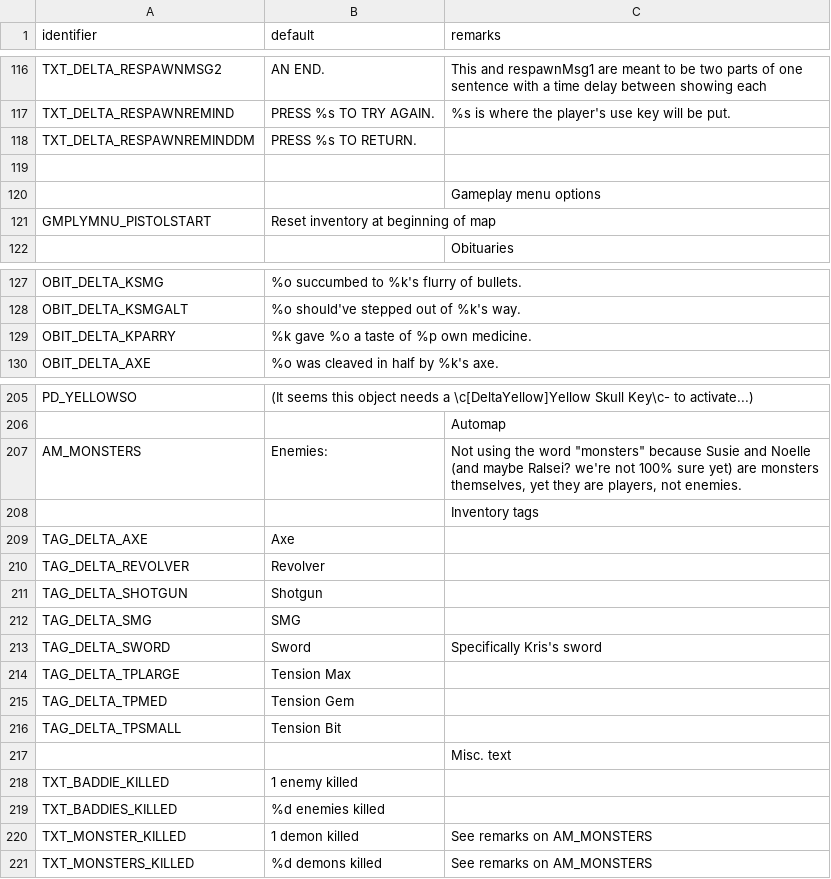
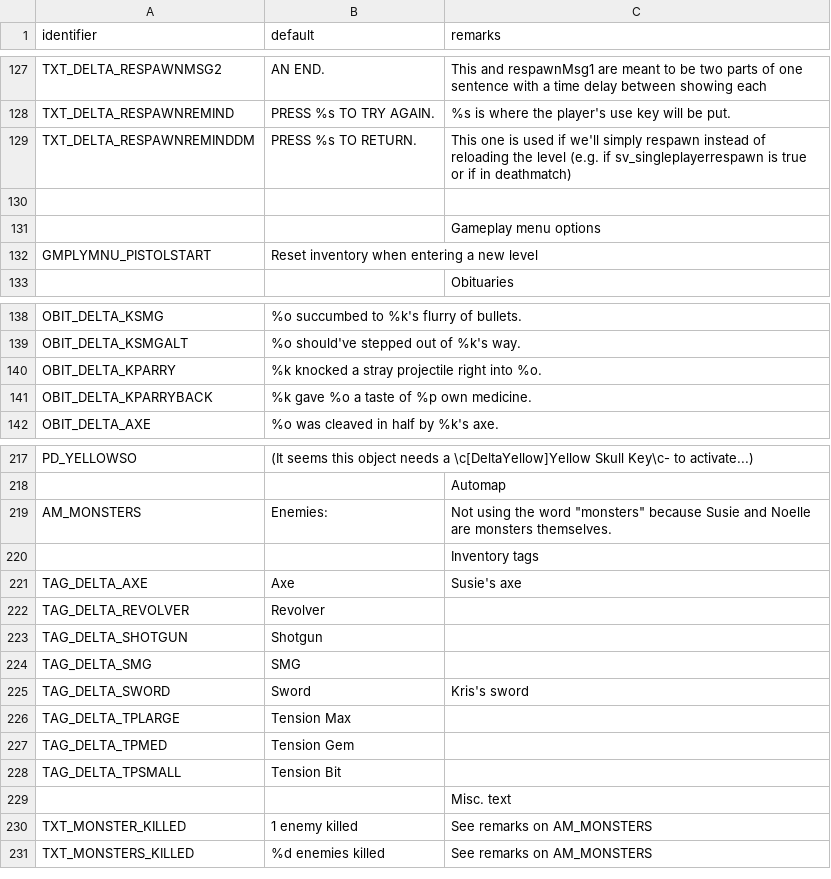
Before and after one commit to sierra0451/deltawarriors, a CSV file: LANGUAGE.csv, drawn as a sheet; only a part is shown, gaps mark what is left out; the diff covers the shown part only.

```diff
--- a/LANGUAGE.csv
+++ b/LANGUAGE.csv
@@ -117,6 +128,6 @@ TXT_DELTA_RESPAWNMSG2,AN END.,This and respawnMsg1 are meant to be two parts of
 TXT_DELTA_RESPAWNREMIND,PRESS %s TO TRY AGAIN.,%s is where the player's use key will be put.
-TXT_DELTA_RESPAWNREMINDDM,PRESS %s TO RETURN.,
+TXT_DELTA_RESPAWNREMINDDM,PRESS %s TO RETURN.,This one is used if we'll simply respawn instead of reloading the level (e.g. if sv_singleplayerrespawn is true or if in deathmatch)
 ,,
 ,,Gameplay menu options
-GMPLYMNU_PISTOLSTART,Reset inventory at beginning of map,
+GMPLYMNU_PISTOLSTART,Reset inventory when entering a new level,
 ,,Obituaries
@@ -128,3 +139,4 @@ OBIT_DELTA_KSMG,%o succumbed to %k's flurry of bullets.,
 OBIT_DELTA_KSMGALT,%o should've stepped out of %k's way.,
-OBIT_DELTA_KPARRY,%k gave %o a taste of %p own medicine.,
+OBIT_DELTA_KPARRY,%k knocked a stray projectile right into %o.,
+OBIT_DELTA_KPARRYBACK,%k gave %o a taste of %p own medicine.,
 OBIT_DELTA_AXE,%o was cleaved in half by %k's axe.,
@@ -206,5 +218,5 @@ PD_YELLOWSO,(It seems this object needs a \c[DeltaYellow]Yellow Skull Key\c- to
 ,,Automap
-AM_MONSTERS,Enemies:,"Not using the word ""monsters"" because Susie and Noelle (and maybe Ralsei? we're not 100% sure yet) are monsters themselves, yet they are players, not enemies."
+AM_MONSTERS,Enemies:,"Not using the word ""monsters"" because Susie and Noelle are monsters themselves."
 ,,Inventory tags
-TAG_DELTA_AXE,Axe,
+TAG_DELTA_AXE,Axe,Susie's axe
 TAG_DELTA_REVOLVER,Revolver,
@@ -212,3 +224,3 @@ TAG_DELTA_SHOTGUN,Shotgun,
 TAG_DELTA_SMG,SMG,
-TAG_DELTA_SWORD,Sword,Specifically Kris's sword
+TAG_DELTA_SWORD,Sword,Kris's sword
 TAG_DELTA_TPLARGE,Tension Max,
@@ -217,5 +229,3 @@ TAG_DELTA_TPSMALL,Tension Bit,
 ,,Misc. text
-TXT_BADDIE_KILLED,1 enemy killed,
-TXT_BADDIES_KILLED,%d enemies killed,
-TXT_MONSTER_KILLED,1 demon killed,See remarks on AM_MONSTERS
-TXT_MONSTERS_KILLED,%d demons killed,See remarks on AM_MONSTERS
+TXT_MONSTER_KILLED,1 enemy killed,See remarks on AM_MONSTERS
+TXT_MONSTERS_KILLED,%d enemies killed,See remarks on AM_MONSTERS
```
Also changed, not shown: 11 added rows, 1 moved row and 12 edited cells elsewhere in this file, 15 other files.
